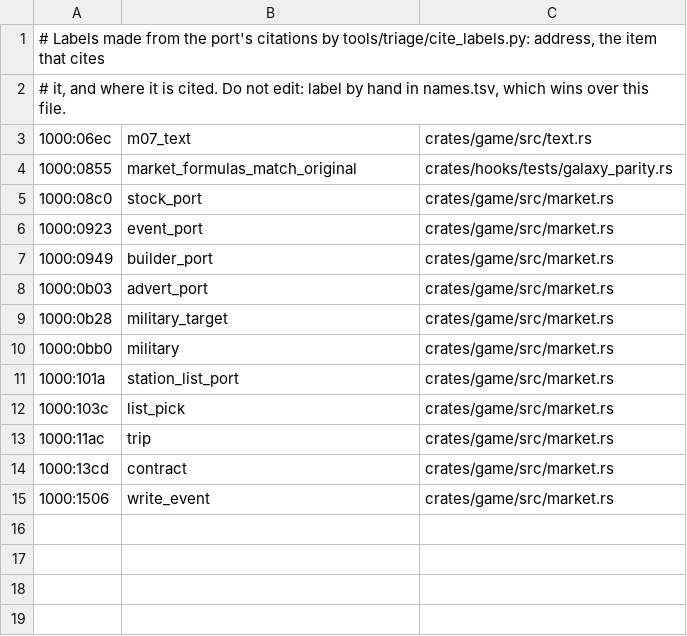
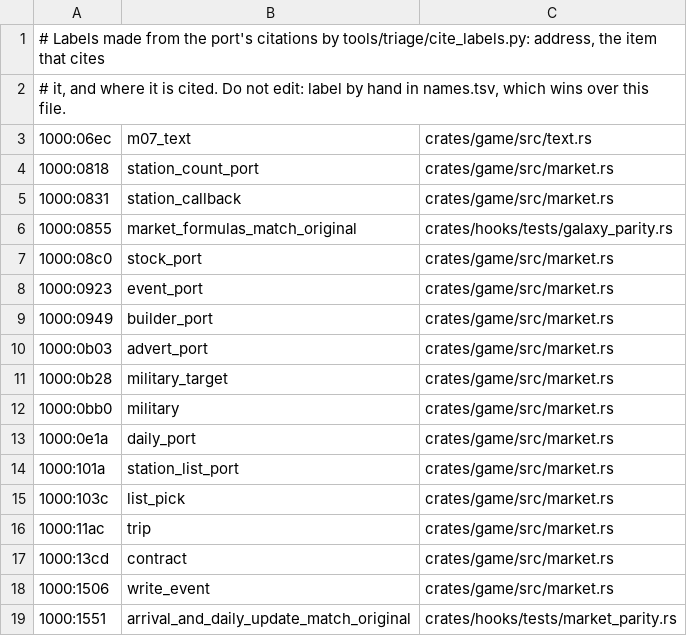
Before and after one commit to tanepiper/frontier-decompile, a TSV file: labels/EL2M07.tsv, drawn as a sheet.

```diff
--- a/labels/EL2M07.tsv
+++ b/labels/EL2M07.tsv
@@ -3,2 +3,4 @@
 1000:06ec	m07_text	crates/game/src/text.rs
+1000:0818	station_count_port	crates/game/src/market.rs
+1000:0831	station_callback	crates/game/src/market.rs
 1000:0855	market_formulas_match_original	crates/hooks/tests/galaxy_parity.rs
@@ -10,2 +12,3 @@
 1000:0bb0	military	crates/game/src/market.rs
+1000:0e1a	daily_port	crates/game/src/market.rs
 1000:101a	station_list_port	crates/game/src/market.rs
@@ -15 +18,2 @@
 1000:1506	write_event	crates/game/src/market.rs
+1000:1551	arrival_and_daily_update_match_original	crates/hooks/tests/market_parity.rs
```
Also changed, not shown: 4 other files.
